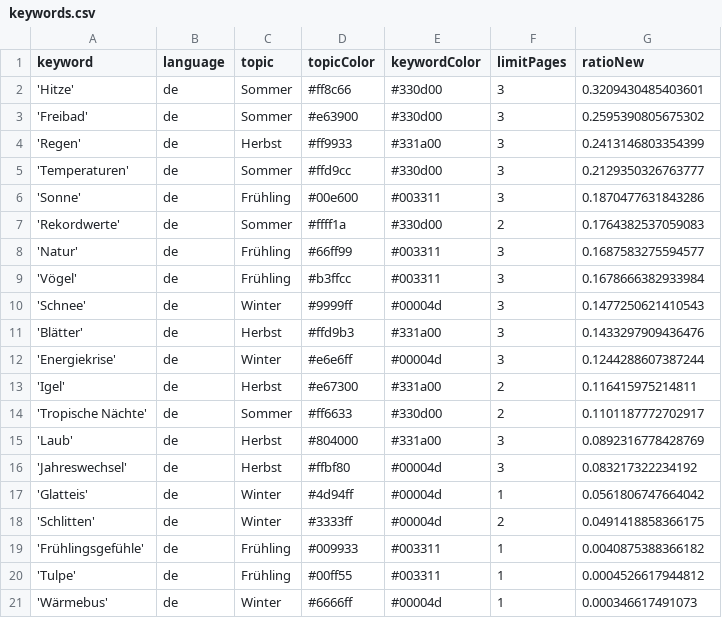
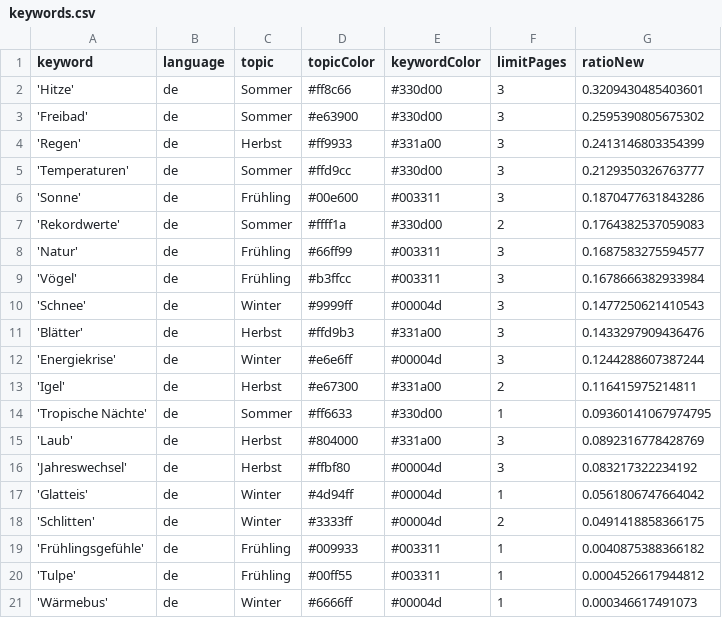
Before and after one commit to magaliekathrin/winterIsComing, a CSV file: keywords.csv, drawn as a sheet.

Commit message:
Commit from GitHub Actions (harvest:0.0)

```diff
--- a/keywords.csv
+++ b/keywords.csv
@@ -13,3 +13,3 @@ keyword,language,topic,topicColor,keywordColor,limitPages,ratioNew
 'Igel',de,Herbst,#e67300,#331a00,2,0.116415975214811
-'Tropische Nächte',de,Sommer,#ff6633,#330d00,2,0.1101187772702917
+'Tropische Nächte',de,Sommer,#ff6633,#330d00,1,0.09360141067974795
 'Laub',de,Herbst,#804000,#331a00,3,0.0892316778428769
```
